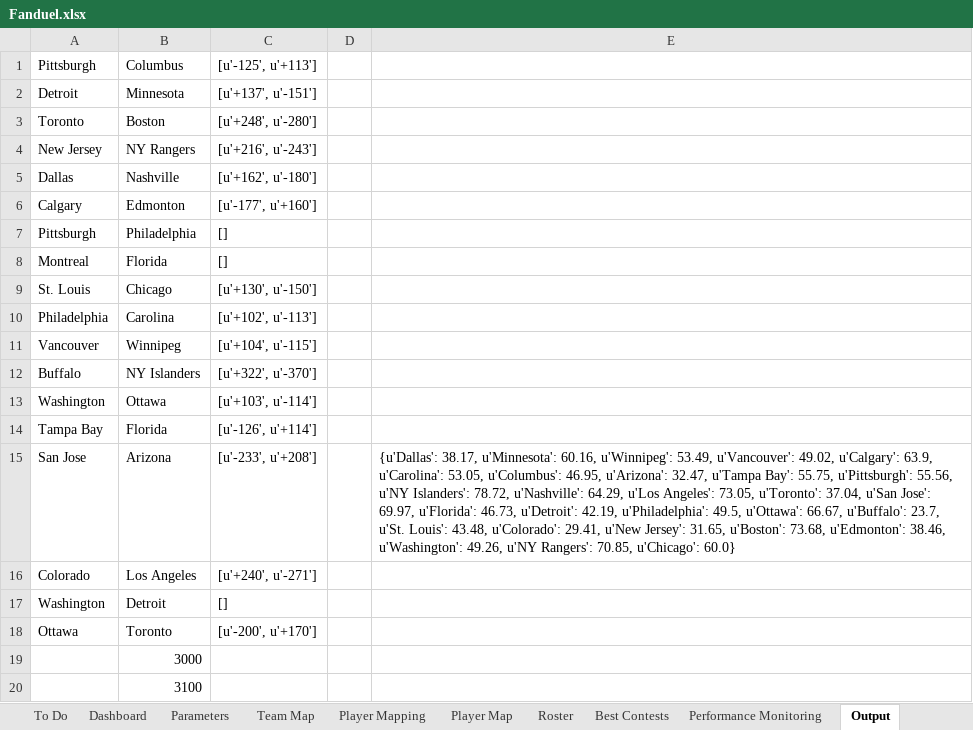
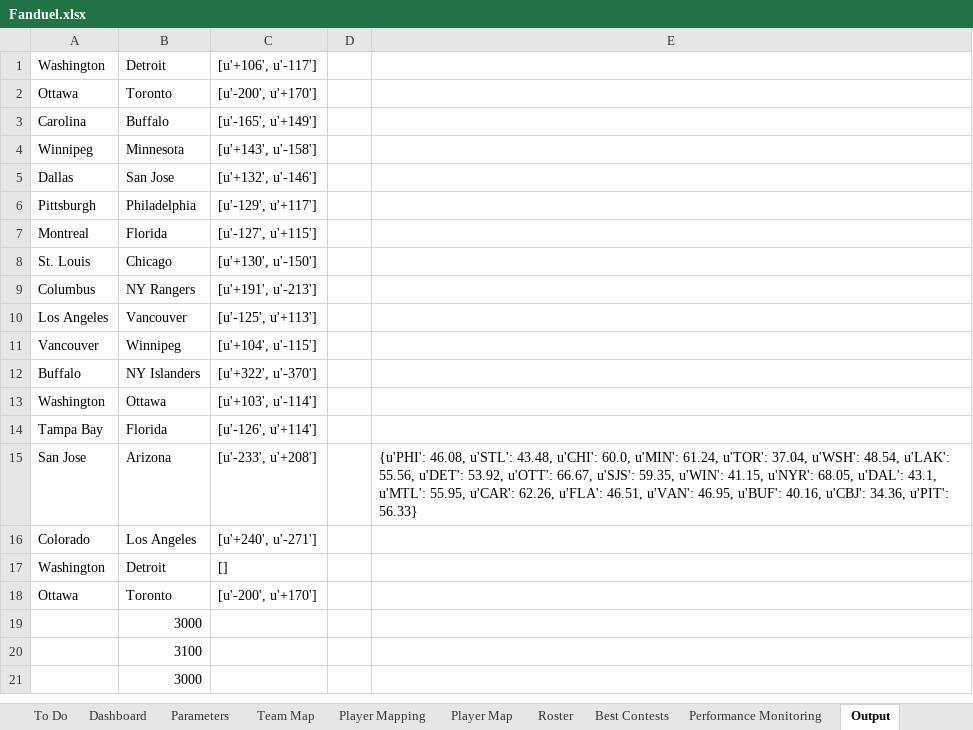
Before and after one commit to cole-maclean/fanduel, an Excel workbook: Fanduel.xlsx, sheet Output, drawn as a sheet; only a part is shown; the shorter side is filled out with more unchanged rows; values as stored, in another font and other column widths than the file's, no borders; removed rows and columns are numbered as before the commit, all else as after; the diff names each change by its address in the sheet, - before the commit and + after, or states it on an @@ line.

```diff
--- a/Fanduel.xlsx (sheet Output)
+++ b/Fanduel.xlsx (sheet Output)
-row 1: Pittsburgh | Columbus | [u'-125', u'+113']
+row 1: Washington | Detroit | [u'+106', u'-117']
+row 2: Ottawa | Toronto | [u'-200', u'+170']
+row 3: Carolina | Buffalo | [u'-165', u'+149']
-A4: Detroit
+A4: Winnipeg
-C4: [u'+137', u'-151']
+C4: [u'+143', u'-158']
-row 3: Toronto | Boston | [u'+248', u'-280']
-row 4: New Jersey | NY Rangers | [u'+216', u'-243']
-B5: Nashville
+B5: San Jose
-C5: [u'+162', u'-180']
+C5: [u'+132', u'-146']
-row 6: Calgary | Edmonton | [u'-177', u'+160']
-C6: []
+C6: [u'-129', u'+117']
-C7: []
+C7: [u'-127', u'+115']
-row 10: Philadelphia | Carolina | [u'+102', u'-113']
+row 9: Columbus | NY Rangers | [u'+191', u'-213']
+row 10: Los Angeles | Vancouver | [u'-125', u'+113']
-E15: {u'Dallas': 38.17, u'Minnesota': 60.16, u'Winnipeg': 53.49, u'Vancouver': 49.02, u'Calgary': 63.9, u'Carolina': 53.05, u'Columbus': 46.95, u'Arizona': 32.47, u'Tampa Bay': 55.75, u'Pittsburgh': 55.56, u'NY Islanders': 78.72, u'Nashville': 64.29, u'Los Angeles': 73.05, u'Toronto': 37.04, u'San Jose': 69.97, u'Florida': 46.73, u'Detroit': 42.19, u'Philadelphia': 49.5, u'Ottawa': 66.67, u'Buffalo': 23.7, u'St. Louis': 43.48, u'Colorado': 29.41, u'New Jersey': 31.65, u'Boston': 73.68, u'Edmonton': 38.46, u'Washington': 49.26, u'NY Rangers': 70.85, u'Chicago': 60.0}
+E15: {u'PHI': 46.08, u'STL': 43.48, u'CHI': 60.0, u'MIN': 61.24, u'TOR': 37.04, u'WSH': 48.54, u'LAK': 55.56, u'DET': 53.92, u'OTT': 66.67, u'SJS': 59.35, u'WIN': 41.15, u'NYR': 68.05, u'DAL': 43.1, u'MTL': 55.95, u'CAR': 62.26, u'FLA': 46.51, u'VAN': 46.95, u'BUF': 40.16, u'CBJ': 34.36, u'PIT': 56.33}
```
Also changed, not shown: sheet Player Mapping, sheet Roster, sheet Parameters, sheet Player Map, other sheet tabs, charts or pictures, 1 other file.
